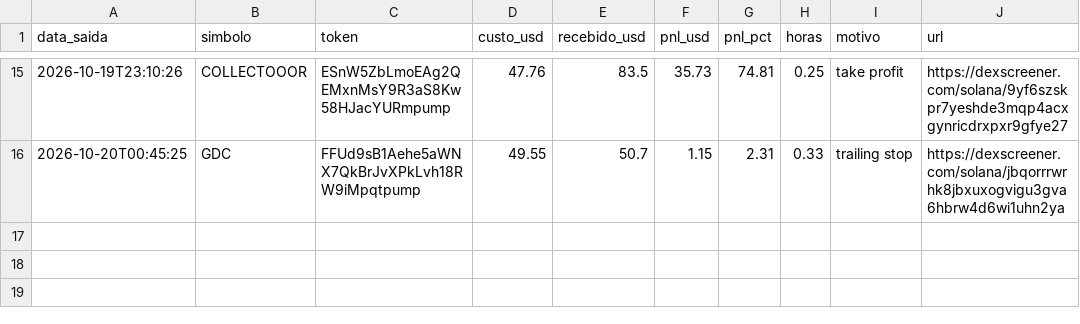
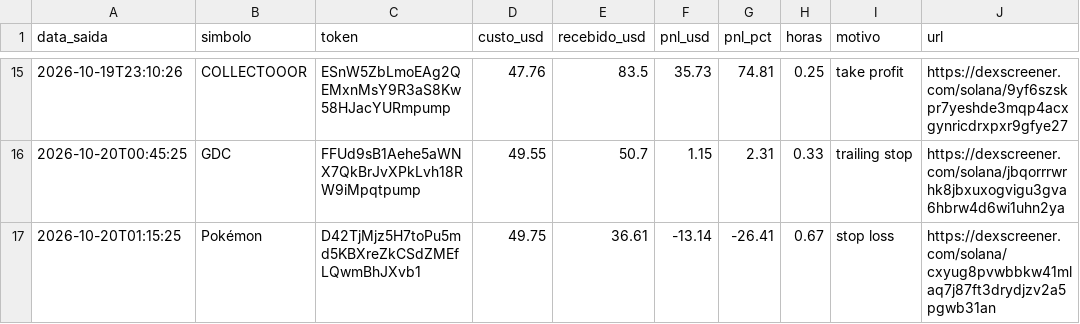
Before and after one commit to Herlms/bot-memecoins, a CSV file: trades.csv, drawn as a sheet; only a part is shown, gaps mark what is left out.

```diff
--- a/trades.csv
+++ b/trades.csv
@@ -16 +16,2 @@ data_saida,simbolo,token,custo_usd,recebido_usd,pnl_usd,pnl_pct,horas,motivo,url
 2026-10-20T00:45:25,GDC,FFUd9sB1Aehe5aWNX7QkBrJvXPkLvh18RW9iMpqtpump,49.55,50.7,1.15,2.31,0.33,trailing stop,https://dexscreener.com/solana/jbqorrrwrhk8jbxuxogvigu3gva6hbrw4d6wi1uhn2ya
+2026-10-20T01:15:25,Pokémon,D42TjMjz5H7toPu5md5KBXreZkCSdZMEfLQwmBhJXvb1,49.75,36.61,-13.14,-26.41,0.67,stop loss,https://dexscreener.com/solana/cxyug8pvwbbkw41mlaq7j87ft3drydjzv2a5pgwb31an
```
Also changed, not shown: 3 other files.
